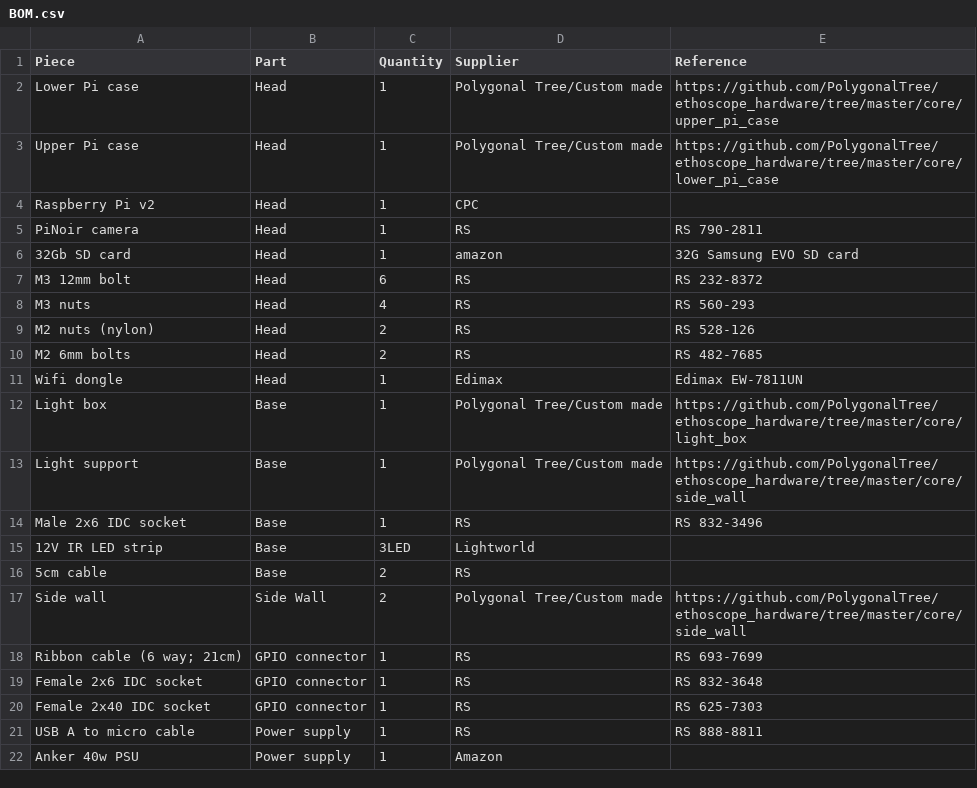
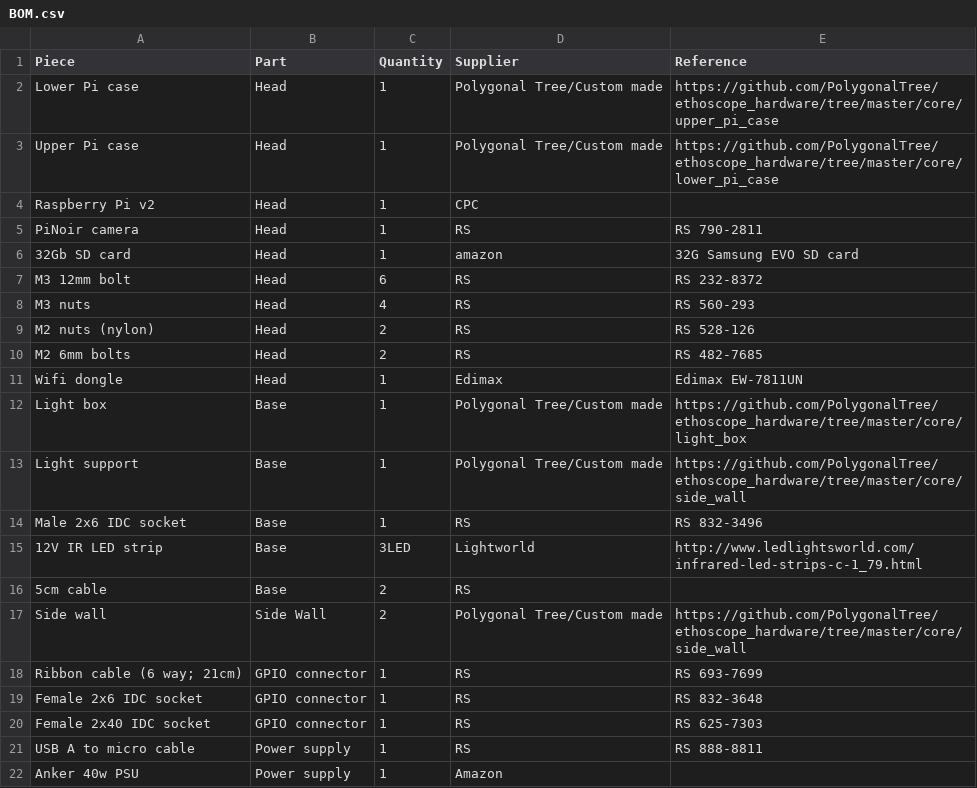
Before and after one commit to a-r-j/ethoscope_hardware, a CSV file: core/BOM.csv, drawn as a sheet.

Commit message:
Update BOM.csv

```diff
--- a/core/BOM.csv
+++ b/core/BOM.csv
@@ -14,3 +14,3 @@ Light support,Base,1,Polygonal Tree/Custom made,https://github.com/PolygonalTree
 Male 2x6 IDC socket ,Base,1,RS,RS 832-3496
-12V IR LED strip,Base,3LED,Lightworld,
+12V IR LED strip,Base,3LED,Lightworld,http://www.ledlightsworld.com/infrared-led-strips-c-1_79.html
 5cm cable,Base,2,RS,
```
